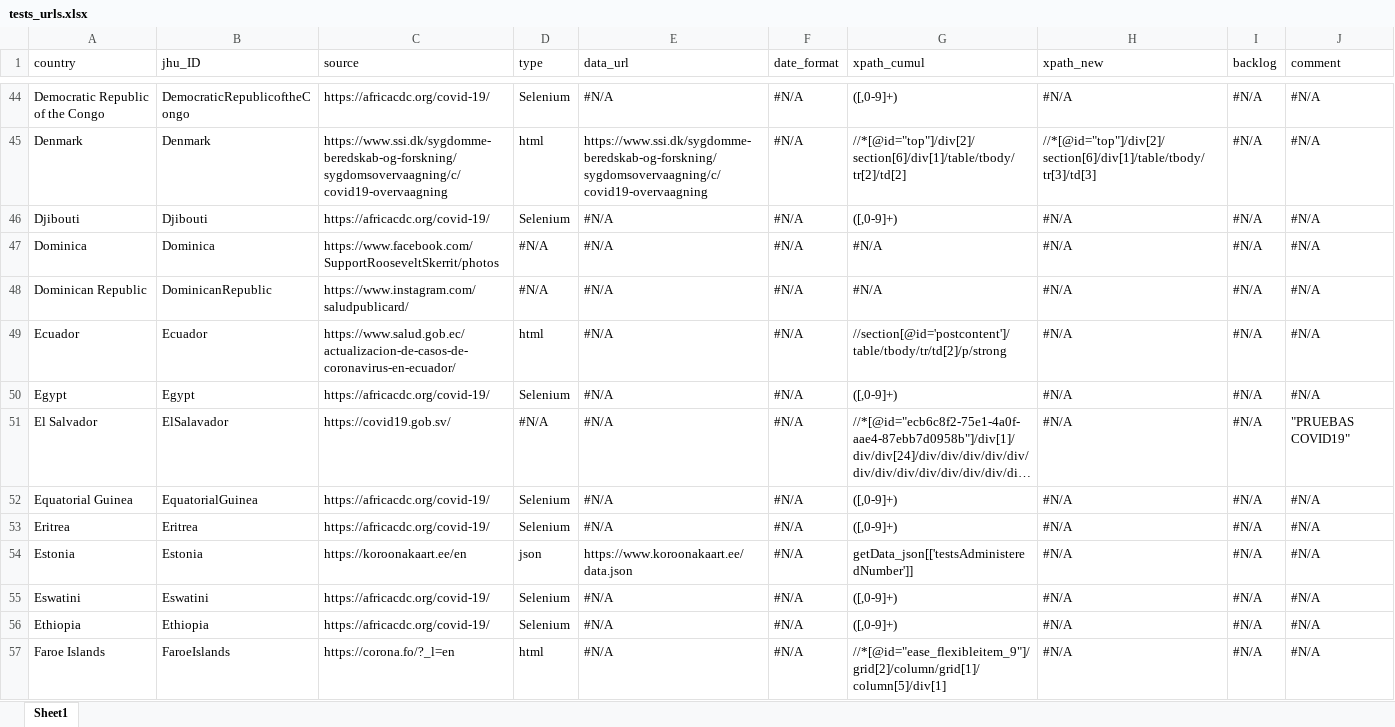
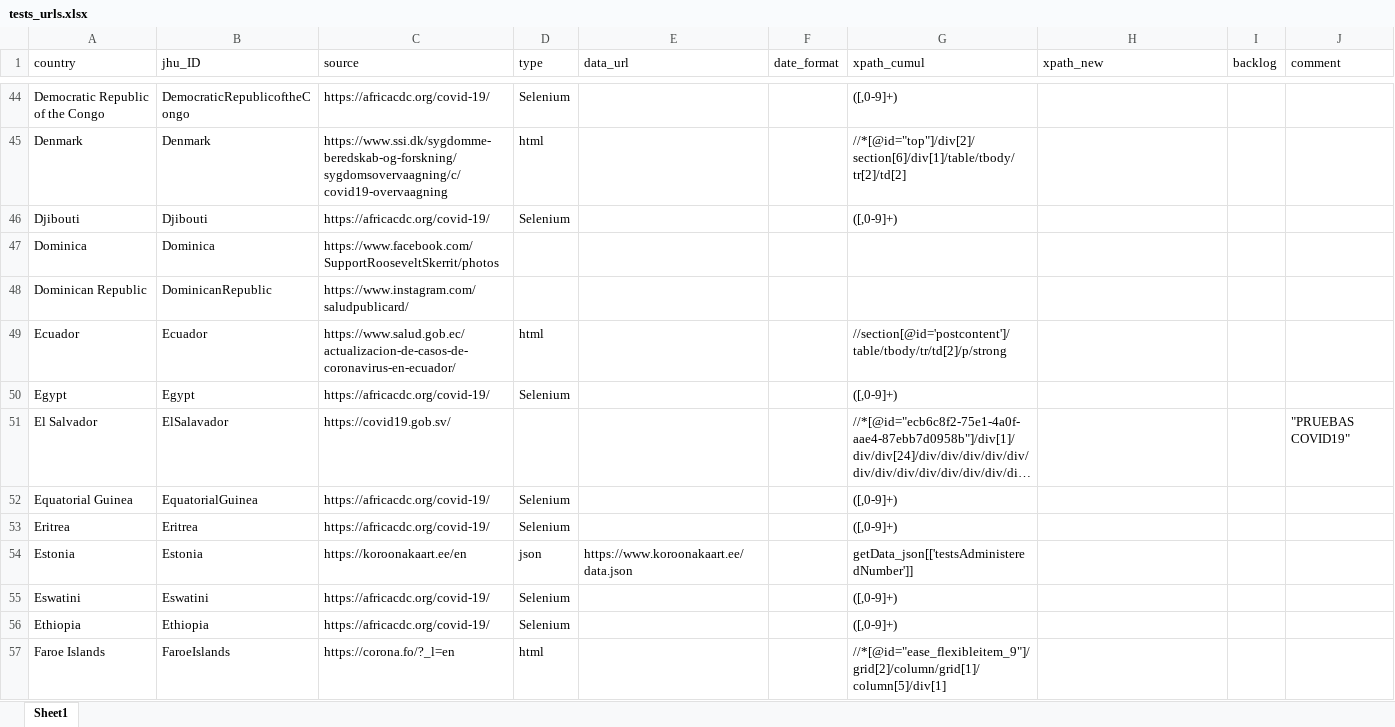
Before and after one commit to finddx/FINDCov19TrackerData, an Excel workbook: manual/tests_urls.xlsx, sheet Sheet1, drawn as a sheet; only a part is shown, gaps mark what is left out; long unchanged cells end in …; values as stored, in another font and other column widths than the file's, no cell formats; the diff covers the shown part only; the diff names each change by its address in the sheet, - before the commit and + after, or states it on an @@ line.

```diff
--- a/manual/tests_urls.xlsx (sheet Sheet1)
+++ b/manual/tests_urls.xlsx (sheet Sheet1)
-E44 (data_url): #N/A
+E44 (data_url): (empty)
-F44:F57 (date_format): #N/A
+F44:F57 (date_format): (empty)
-H44 (xpath_new): #N/A
+H44 (xpath_new): (empty)
-I44:I57 (backlog): #N/A
+I44:I57 (backlog): (empty)
-J44:J50 (comment): #N/A
+J44:J50 (comment): (empty)
-E45 (data_url): https://www.ssi.dk/sygdomme-beredskab-og-forskning/sygdomsovervaagning/c/covid19-overvaagning
+E45 (data_url): (empty)
-H45 (xpath_new): //*[@id="top"]/div[2]/section[6]/div[1]/table/tbody/tr[3]/td[3]
+H45 (xpath_new): (empty)
-E46:E53 (data_url): #N/A
+E46:E53 (data_url): (empty)
-H46:H57 (xpath_new): #N/A
+H46:H57 (xpath_new): (empty)
-D47:D48 (type): #N/A
+D47:D48 (type): (empty)
-G47:G48 (xpath_cumul): #N/A
+G47:G48 (xpath_cumul): (empty)
-D51 (type): #N/A
+D51 (type): (empty)
-J52:J57 (comment): #N/A
+J52:J57 (comment): (empty)
-E55:E57 (data_url): #N/A
+E55:E57 (data_url): (empty)
```
Also changed, not shown: 904 edited cells elsewhere in this sheet, cell formats.
